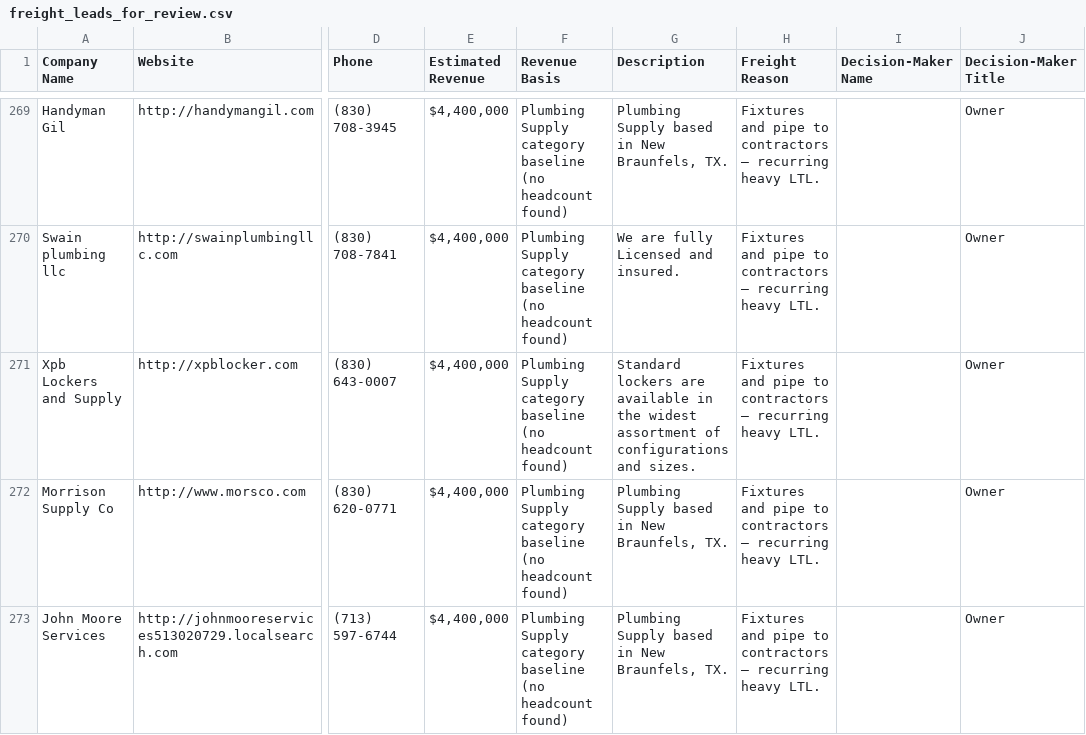
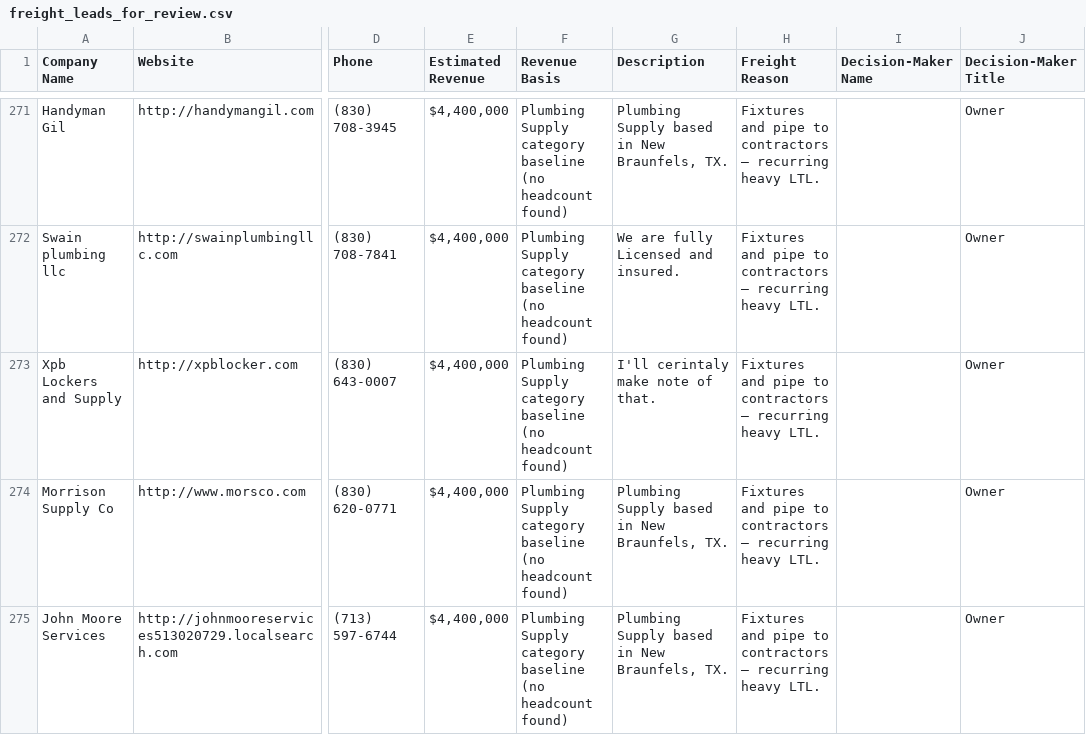
Before and after one commit to arthurval210-star/frequent-freight-2.5, a CSV file: exports/freight_leads_for_review.csv, drawn as a sheet; only a part is shown, gaps mark what is left out; addresses are those after the commit; the diff covers the shown part only; the diff names each change by its address in the sheet, - before the commit and + after, or states it on an @@ line.

```diff
--- a/exports/freight_leads_for_review.csv
+++ b/exports/freight_leads_for_review.csv
-G273 (Description): Standard lockers are available in the widest assortment of configurations and sizes.
+G273 (Description): I'll cerintaly make note of that.
```
Also changed, not shown: 8 added rows, 5 removed rows, 24 moved rows and 17 edited cells elsewhere in this file, 2 other files.
